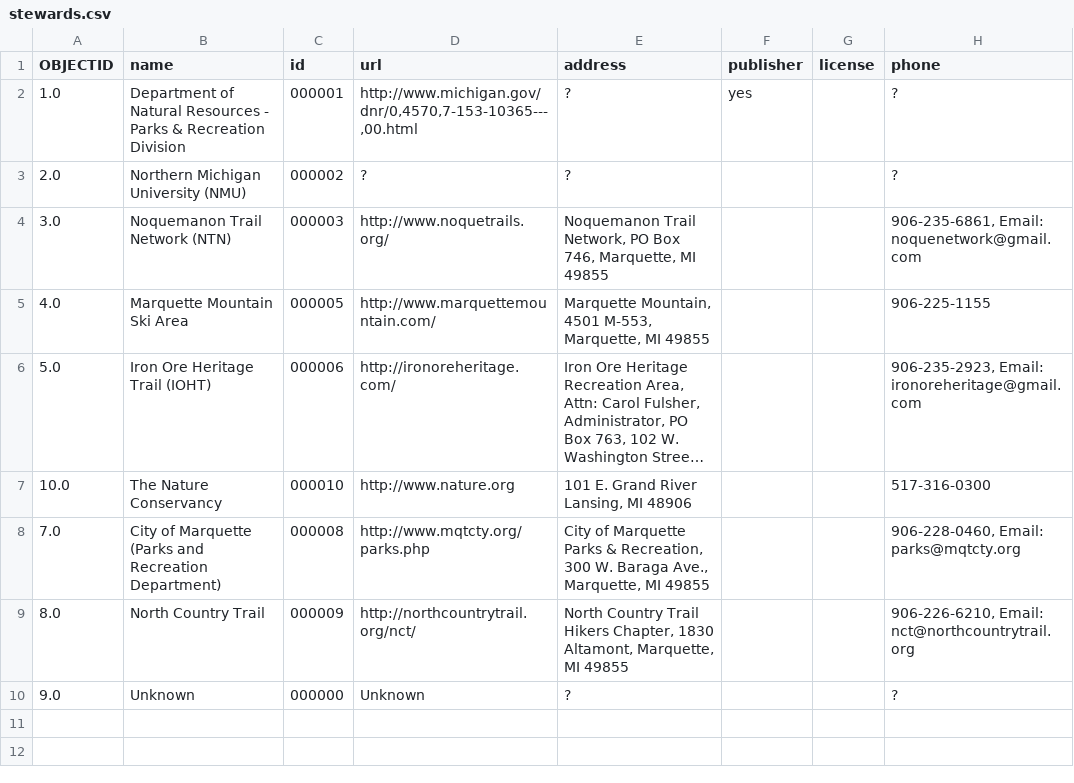
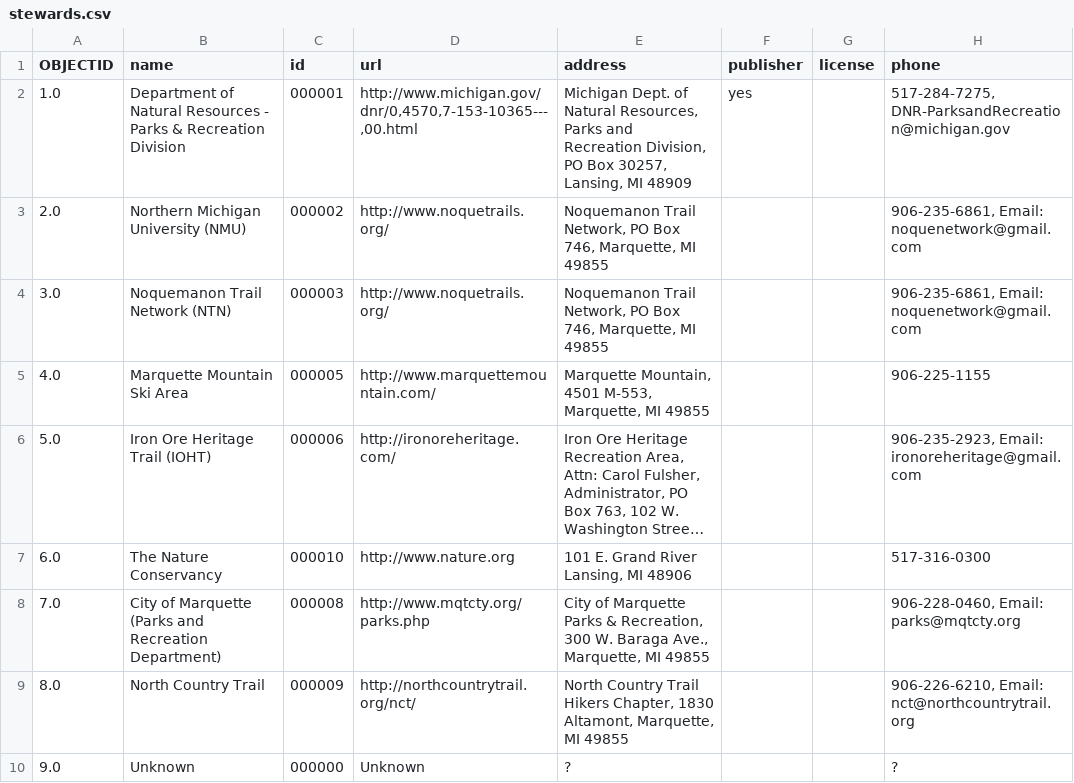
Before and after one commit to trailheadlabs/MIDNRToOpenTrails, a CSV file: input/unzipped/stewards.csv, drawn as a sheet; long unchanged cells end in …; the diff names each change by its address in the sheet, - before the commit and + after, or states it on an @@ line.

Commit message:
update with new stewards table

```diff
--- a/input/unzipped/stewards.csv
+++ b/input/unzipped/stewards.csv
-E2 (address): ?
+E2 (address): Michigan Dept. of Natural Resources, Parks and Recreation Division, PO Box 30257, Lansing, MI 48909
-H2 (phone): ?
+H2 (phone): 517-284-7275, DNR-ParksandRecreation@michigan.gov
-D3 (url): ?
+D3 (url): http://www.noquetrails.org/
-E3 (address): ?
+E3 (address): Noquemanon Trail Network, PO Box 746, Marquette, MI 49855
-H3 (phone): ?
+H3 (phone): 906-235-6861, Email: noquenetwork@gmail.com
-A7 (OBJECTID): 10.0
+A7 (OBJECTID): 6.0
```
Also changed, not shown: output/stewards.csv, 3 other files.
